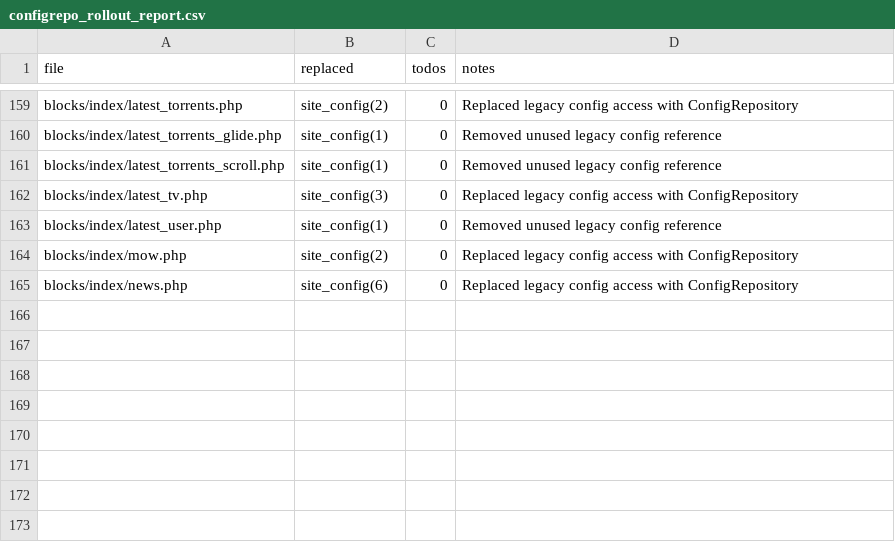
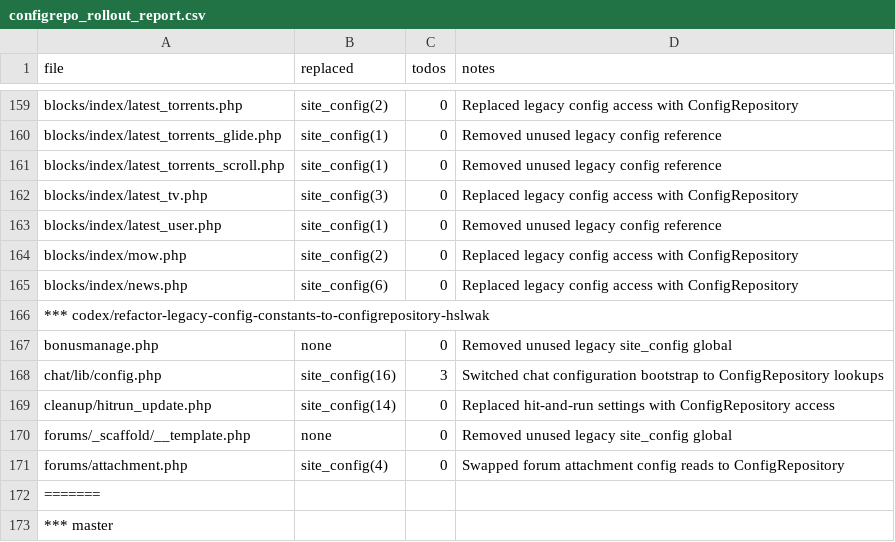
Before and after one commit to trackerone/Pu-239, a CSV file: tools/configrepo_rollout_report.csv, drawn as a sheet; only a part is shown, gaps mark what is left out; the diff names each change by its address in the sheet, - before the commit and + after, or states it on an @@ line.

Commit message:
refactor: replace legacy constants/$site_config → ConfigRepository (batch offset=200) (#142)

```diff
--- a/tools/configrepo_rollout_report.csv
+++ b/tools/configrepo_rollout_report.csv
+row 166: *** codex/refactor-legacy-config-constants-to-configrepository-hslwak
+row 167: bonusmanage.php | none | 0 | Removed unused legacy site_config global
+row 168: chat/lib/config.php | site_config(16) | 3 | Switched chat configuration bootstrap to ConfigRepository lookups
+row 169: cleanup/hitrun_update.php | site_config(14) | 0 | Replaced hit-and-run settings with ConfigRepository access
+row 170: forums/_scaffold/__template.php | none | 0 | Removed unused legacy site_config global
+row 171: forums/attachment.php | site_config(4) | 0 | Swapped forum attachment config reads to ConfigRepository
+row 172: =======
+row 173: *** master
```
Also changed, not shown: 8 other files.
